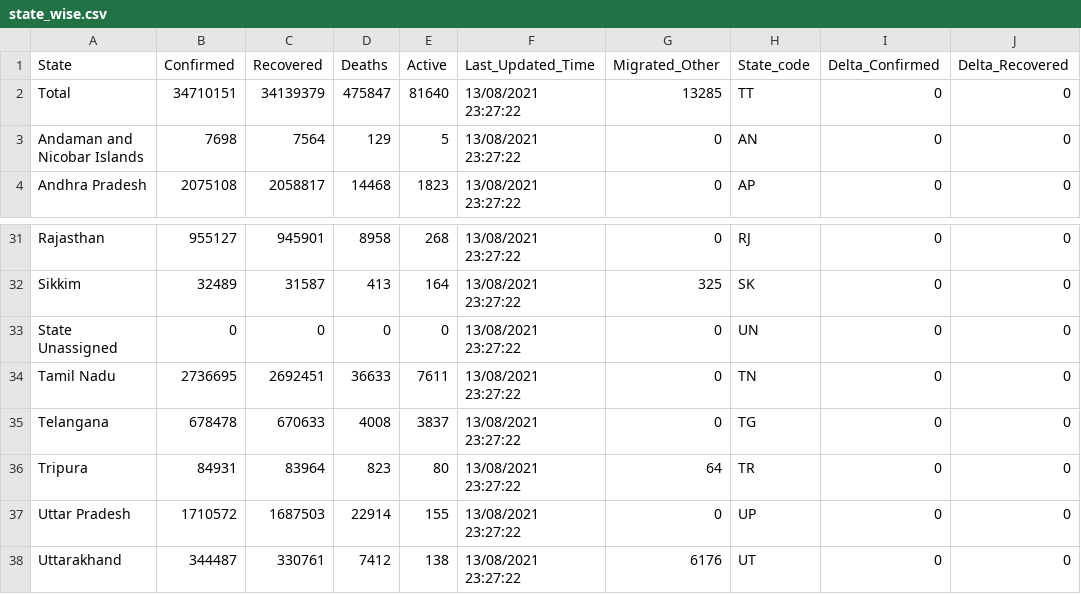
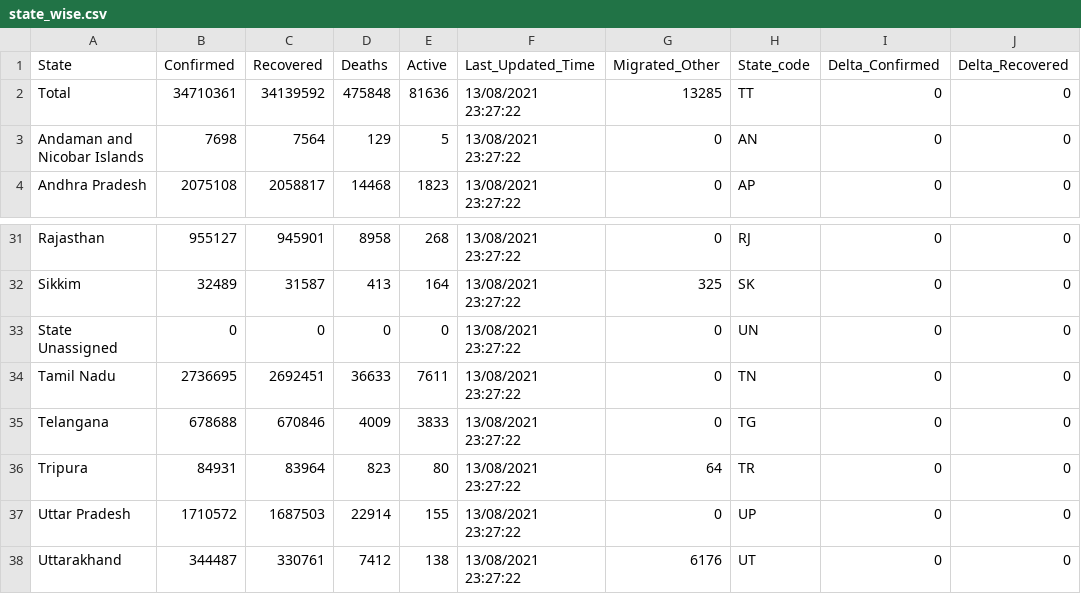
Before and after one commit to keshavashiya/covid19bharat_data, a CSV file: csv/latest/state_wise.csv, drawn as a sheet; only a part is shown, gaps mark what is left out; the diff names each change by its address in the sheet, - before the commit and + after, or states it on an @@ line.

```diff
--- a/csv/latest/state_wise.csv
+++ b/csv/latest/state_wise.csv
-B2 (Confirmed): 34710151
+B2 (Confirmed): 34710361
-C2 (Recovered): 34139379
+C2 (Recovered): 34139592
-D2 (Deaths): 475847
+D2 (Deaths): 475848
-E2 (Active): 81640
+E2 (Active): 81636
-B35 (Confirmed): 678478
+B35 (Confirmed): 678688
-C35 (Recovered): 670633
+C35 (Recovered): 670846
-D35 (Deaths): 4008
+D35 (Deaths): 4009
-E35 (Active): 3837
+E35 (Active): 3833
```
Also changed, not shown: csv/latest/district_wise.csv, csv/latest/raw_data36.csv, 15 other files.
